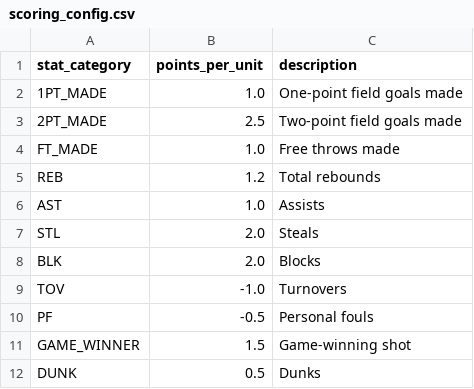
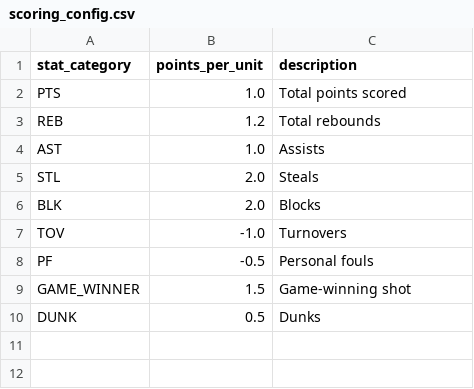
Before and after one commit to kastanis/unrivaled-fantasy-league, a CSV file: data/handmade/scoring_config.csv, drawn as a sheet.

```diff
--- a/data/handmade/scoring_config.csv
+++ b/data/handmade/scoring_config.csv
@@ -1,5 +1,3 @@
 stat_category,points_per_unit,description
-1PT_MADE,1.0,One-point field goals made
-2PT_MADE,2.5,Two-point field goals made
-FT_MADE,1.0,Free throws made
+PTS,1.0,Total points scored
 REB,1.2,Total rebounds
```
Also changed, not shown: 6 other files.
